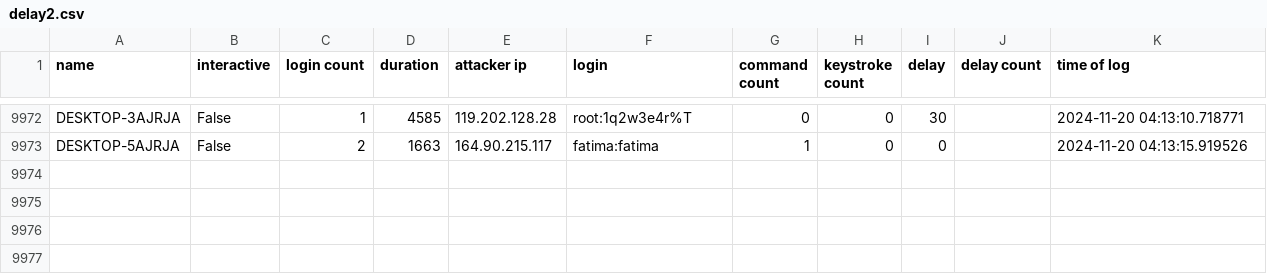
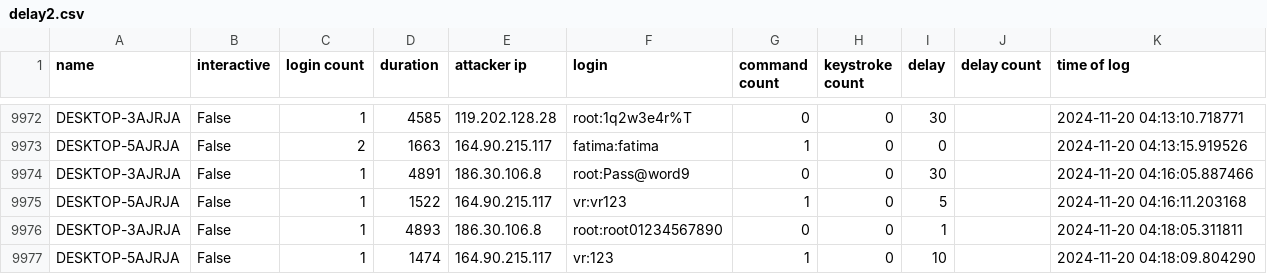
Before and after one commit to ryanfleming23/honeypot-group-1a, a CSV file: dat/delay2.csv, drawn as a sheet; only a part is shown, gaps mark what is left out; the diff names each change by its address in the sheet, - before the commit and + after, or states it on an @@ line.

Commit message:
auto commit Wed 20 Nov 2024 04:20:02 AM EST

```diff
--- a/dat/delay2.csv
+++ b/dat/delay2.csv
+row 9974: DESKTOP-3AJRJA | False | 1 | 4891 | 186.30.106.8 | root:Pass@word9 | 0 | 0 | 30 |  | 2024-11-20 04:16:05.887466
+row 9975: DESKTOP-5AJRJA | False | 1 | 1522 | 164.90.215.117 | vr:vr123 | 1 | 0 | 5 |  | 2024-11-20 04:16:11.203168
+row 9976: DESKTOP-3AJRJA | False | 1 | 4893 | 186.30.106.8 | root:root01234567890 | 0 | 0 | 1 |  | 2024-11-20 04:18:05.311811
+row 9977: DESKTOP-5AJRJA | False | 1 | 1474 | 164.90.215.117 | vr:123 | 1 | 0 | 10 |  | 2024-11-20 04:18:09.804290
```
